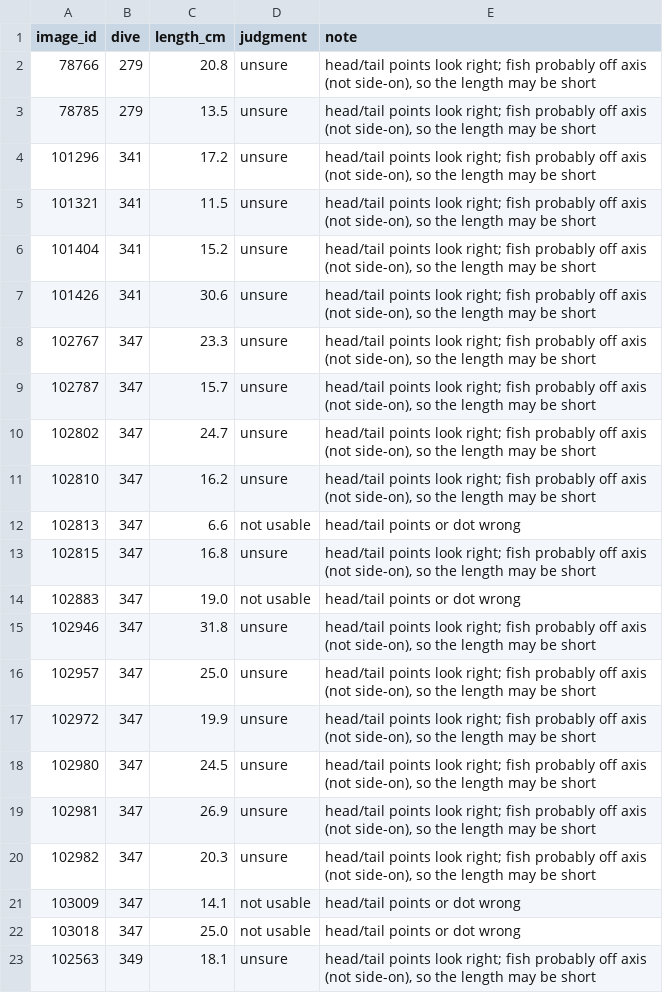
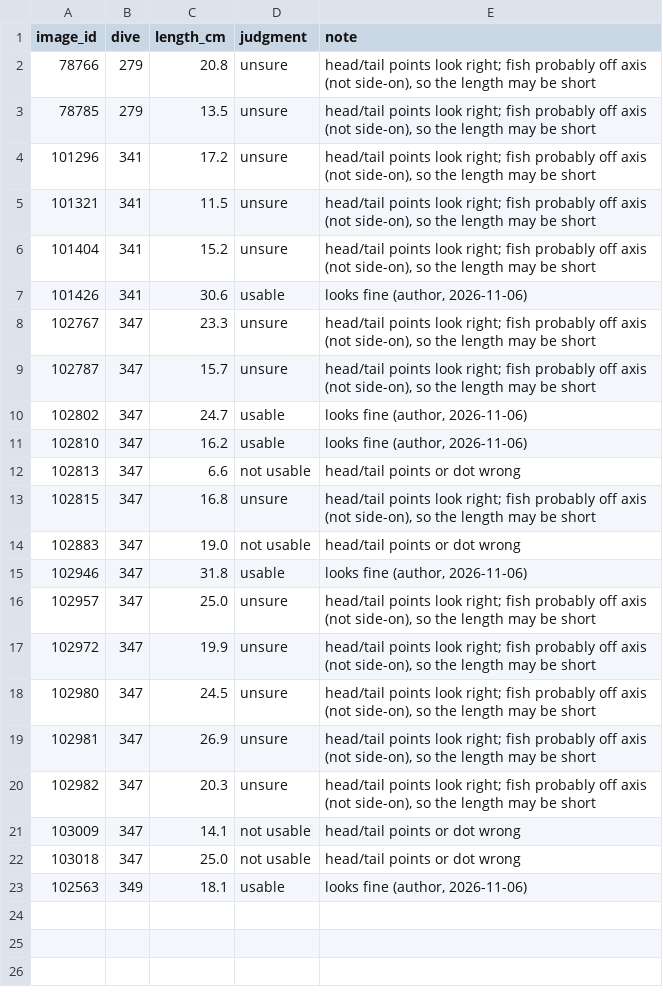
Before and after one commit to UCSD-E4E/cscw-fishsense2027, a CSV file: data/rejected_lengths/review.csv, drawn as a sheet.

```diff
--- a/data/rejected_lengths/review.csv
+++ b/data/rejected_lengths/review.csv
@@ -6,7 +6,7 @@ image_id,dive,length_cm,judgment,note
 101404,341,15.2,unsure,"head/tail points look right; fish probably off axis (not side-on), so the length may be short"
-101426,341,30.6,unsure,"head/tail points look right; fish probably off axis (not side-on), so the length may be short"
+101426,341,30.6,usable,"looks fine (author, 2026-11-06)"
 102767,347,23.3,unsure,"head/tail points look right; fish probably off axis (not side-on), so the length may be short"
 102787,347,15.7,unsure,"head/tail points look right; fish probably off axis (not side-on), so the length may be short"
-102802,347,24.7,unsure,"head/tail points look right; fish probably off axis (not side-on), so the length may be short"
-102810,347,16.2,unsure,"head/tail points look right; fish probably off axis (not side-on), so the length may be short"
+102802,347,24.7,usable,"looks fine (author, 2026-11-06)"
+102810,347,16.2,usable,"looks fine (author, 2026-11-06)"
 102813,347,6.6,not usable,head/tail points or dot wrong
@@ -14,3 +14,3 @@ image_id,dive,length_cm,judgment,note
 102883,347,19.0,not usable,head/tail points or dot wrong
-102946,347,31.8,unsure,"head/tail points look right; fish probably off axis (not side-on), so the length may be short"
+102946,347,31.8,usable,"looks fine (author, 2026-11-06)"
 102957,347,25.0,unsure,"head/tail points look right; fish probably off axis (not side-on), so the length may be short"
@@ -22,2 +22,2 @@ image_id,dive,length_cm,judgment,note
 103018,347,25.0,not usable,head/tail points or dot wrong
-102563,349,18.1,unsure,"head/tail points look right; fish probably off axis (not side-on), so the length may be short"
+102563,349,18.1,usable,"looks fine (author, 2026-11-06)"
```
